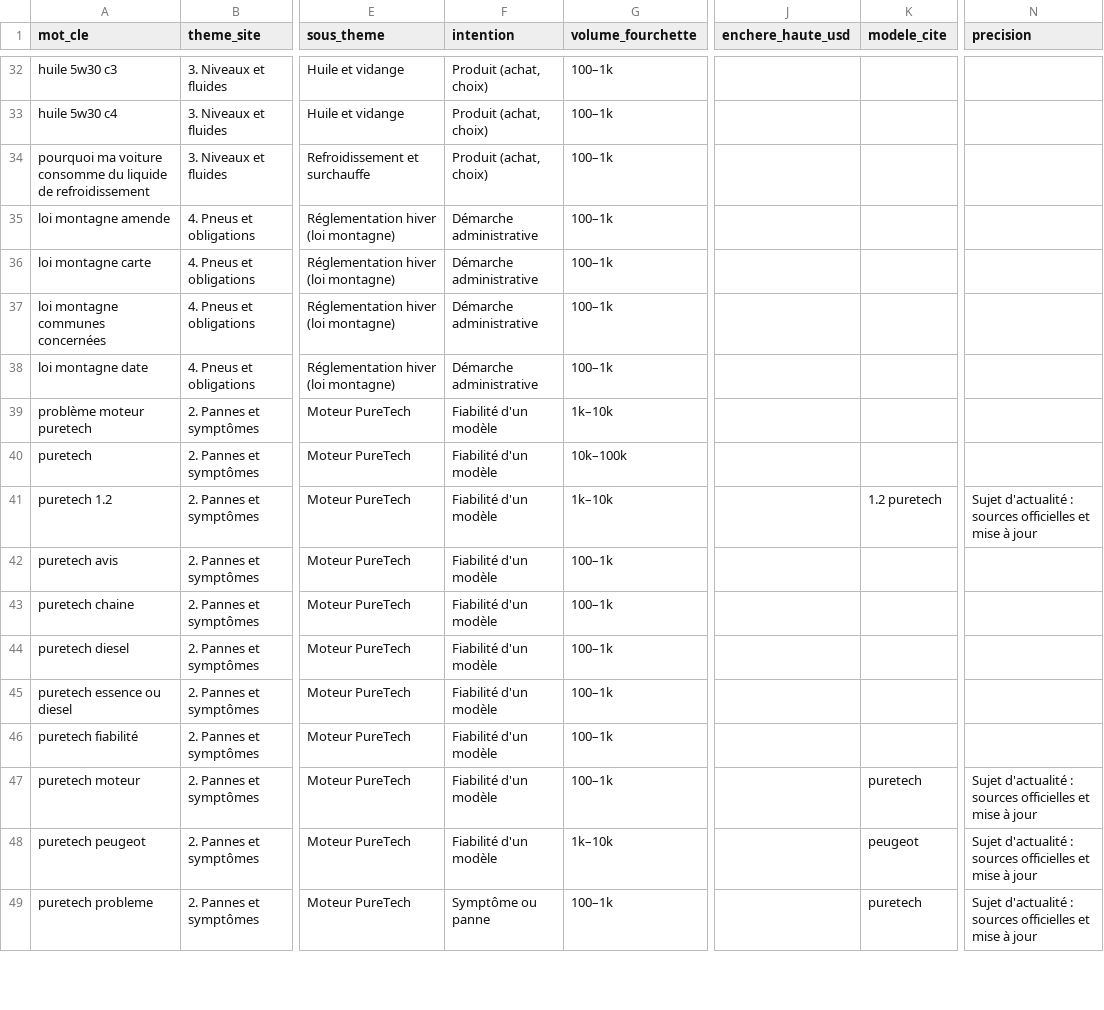
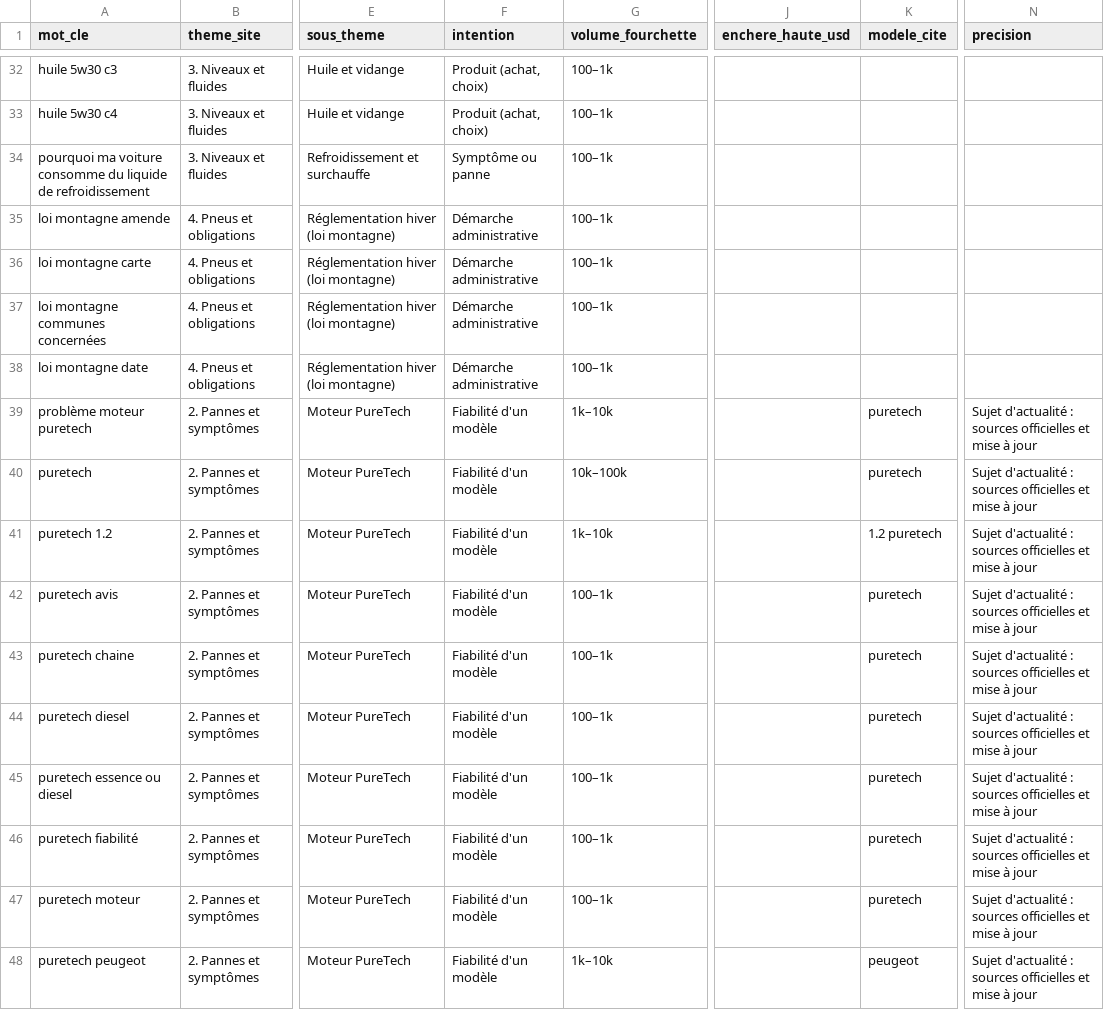
Before and after one commit to houssem-jeddou/decodauto, a CSV file: travaux/etape-8/requetes-absentes/propose/ajouts_05.csv, drawn as a sheet; only a part is shown, gaps mark what is left out; the shorter side is filled out with more unchanged rows; the diff covers the shown part only; the diff names each change by its address in the sheet, - before the commit and + after, or states it on an @@ line.

```diff
--- a/travaux/etape-8/requetes-absentes/propose/ajouts_05.csv
+++ b/travaux/etape-8/requetes-absentes/propose/ajouts_05.csv
-F34 (intention): Produit (achat, choix)
+F34 (intention): Symptôme ou panne
-K39:K40 (modele_cite): (empty)
+K39:K40 (modele_cite): puretech
-N39:N40 (precision): (empty)
+N39:N40 (precision): Sujet d'actualité : sources officielles et mise à jour
-K42:K46 (modele_cite): (empty)
+K42:K46 (modele_cite): puretech
-N42:N46 (precision): (empty)
+N42:N46 (precision): Sujet d'actualité : sources officielles et mise à jour
```
Also changed, not shown: 1 removed row and 38 edited cells elsewhere in this file, travaux/etape-8/requetes-absentes/propose/05_mots_cles_perimetre_v3.csv, travaux/etape-8/requetes-absentes/propose/06_base_mots_cles_complete_v2.csv, 8 other files.
